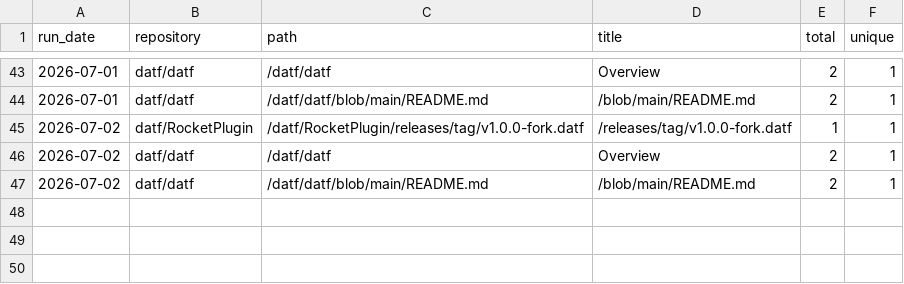
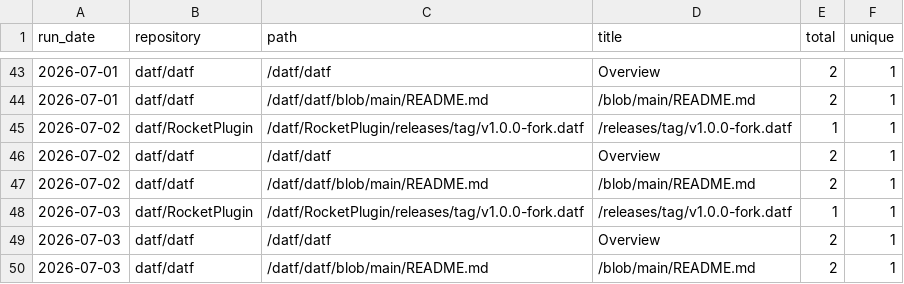
Before and after one commit to datf/datf, a CSV file: data/github_paths.csv, drawn as a sheet; only a part is shown, gaps mark what is left out.

```diff
--- a/data/github_paths.csv
+++ b/data/github_paths.csv
@@ -47 +47,4 @@ run_date,repository,path,title,total,unique
 2026-07-02,datf/datf,/datf/datf/blob/main/README.md,/blob/main/README.md,2,1
+2026-07-03,datf/RocketPlugin,/datf/RocketPlugin/releases/tag/v1.0.0-fork.datf,/releases/tag/v1.0.0-fork.datf,1,1
+2026-07-03,datf/datf,/datf/datf,Overview,2,1
+2026-07-03,datf/datf,/datf/datf/blob/main/README.md,/blob/main/README.md,2,1
```
Also changed, not shown: data/github_referrers.csv, data/github_traffic.csv.
